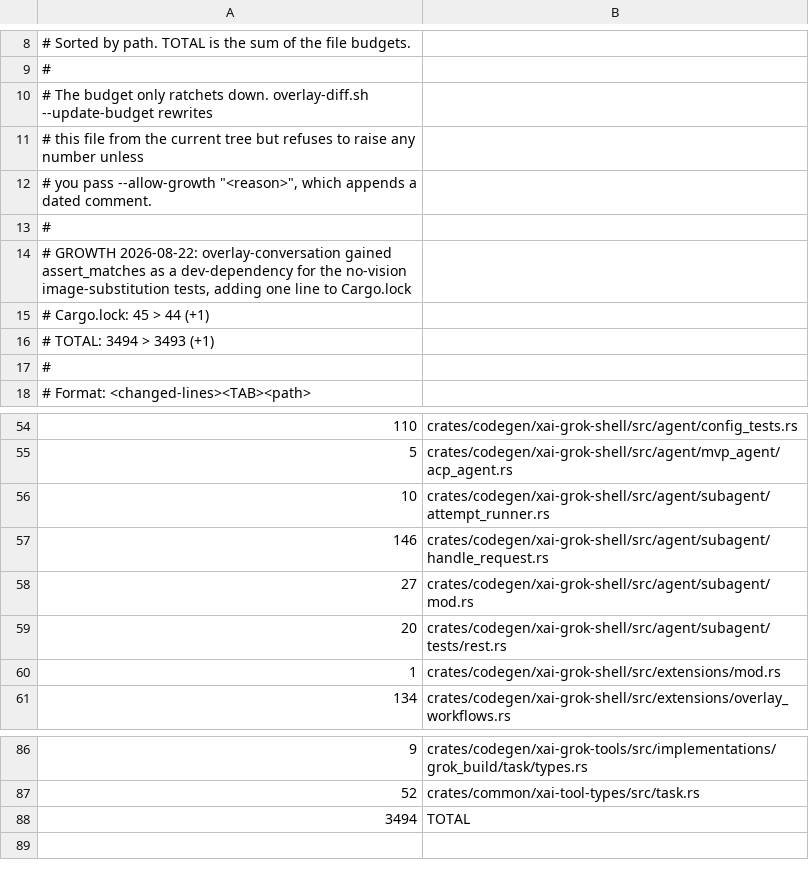
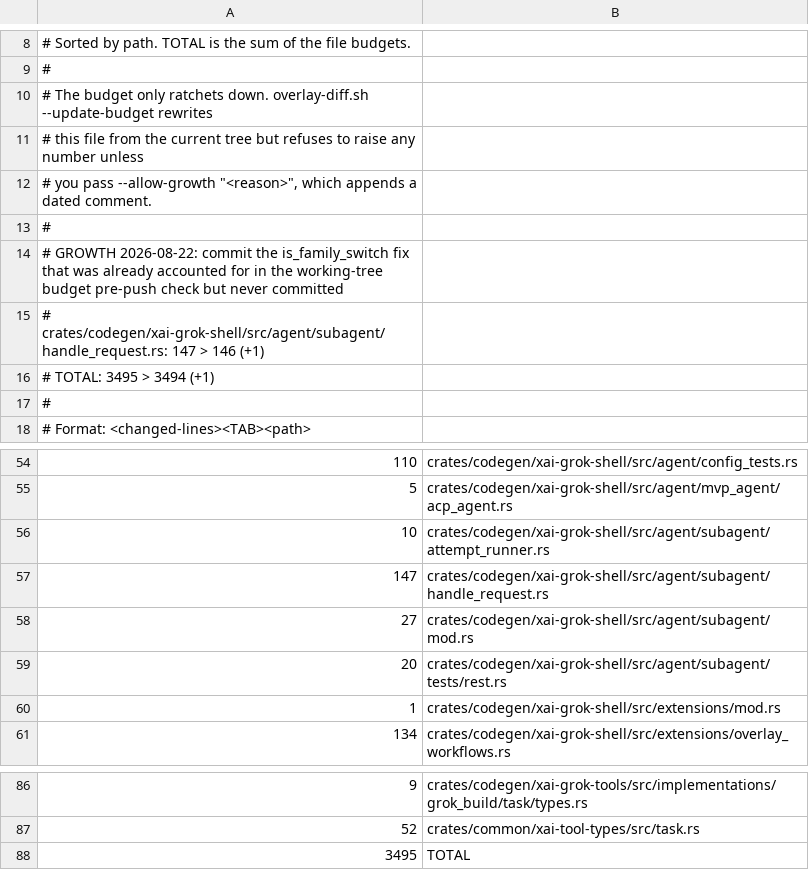
Before and after one commit to jattento/grok-build, a TSV file: overlay/delta-budget.tsv, drawn as a sheet; only a part is shown, gaps mark what is left out.

Commit message:
overlay: record the is_family_switch fix in the delta budget

```diff
--- a/overlay/delta-budget.tsv
+++ b/overlay/delta-budget.tsv
@@ -13,5 +13,5 @@
 #
-# GROWTH 2026-08-22: overlay-conversation gained assert_matches as a dev-dependency for the no-vision image-substitution tests, adding one line to Cargo.lock
-#     Cargo.lock: 45 > 44 (+1)
-#     TOTAL: 3494 > 3493 (+1)
+# GROWTH 2026-08-22: commit the is_family_switch fix that was already accounted for in the working-tree budget pre-push check but never committed
+#     crates/codegen/xai-grok-shell/src/agent/subagent/handle_request.rs: 147 > 146 (+1)
+#     TOTAL: 3495 > 3494 (+1)
 #
@@ -56,3 +56,3 @@
 10	crates/codegen/xai-grok-shell/src/agent/subagent/attempt_runner.rs
-146	crates/codegen/xai-grok-shell/src/agent/subagent/handle_request.rs
+147	crates/codegen/xai-grok-shell/src/agent/subagent/handle_request.rs
 27	crates/codegen/xai-grok-shell/src/agent/subagent/mod.rs
@@ -87,2 +87,2 @@
 52	crates/common/xai-tool-types/src/task.rs
-3494	TOTAL
+3495	TOTAL
```
